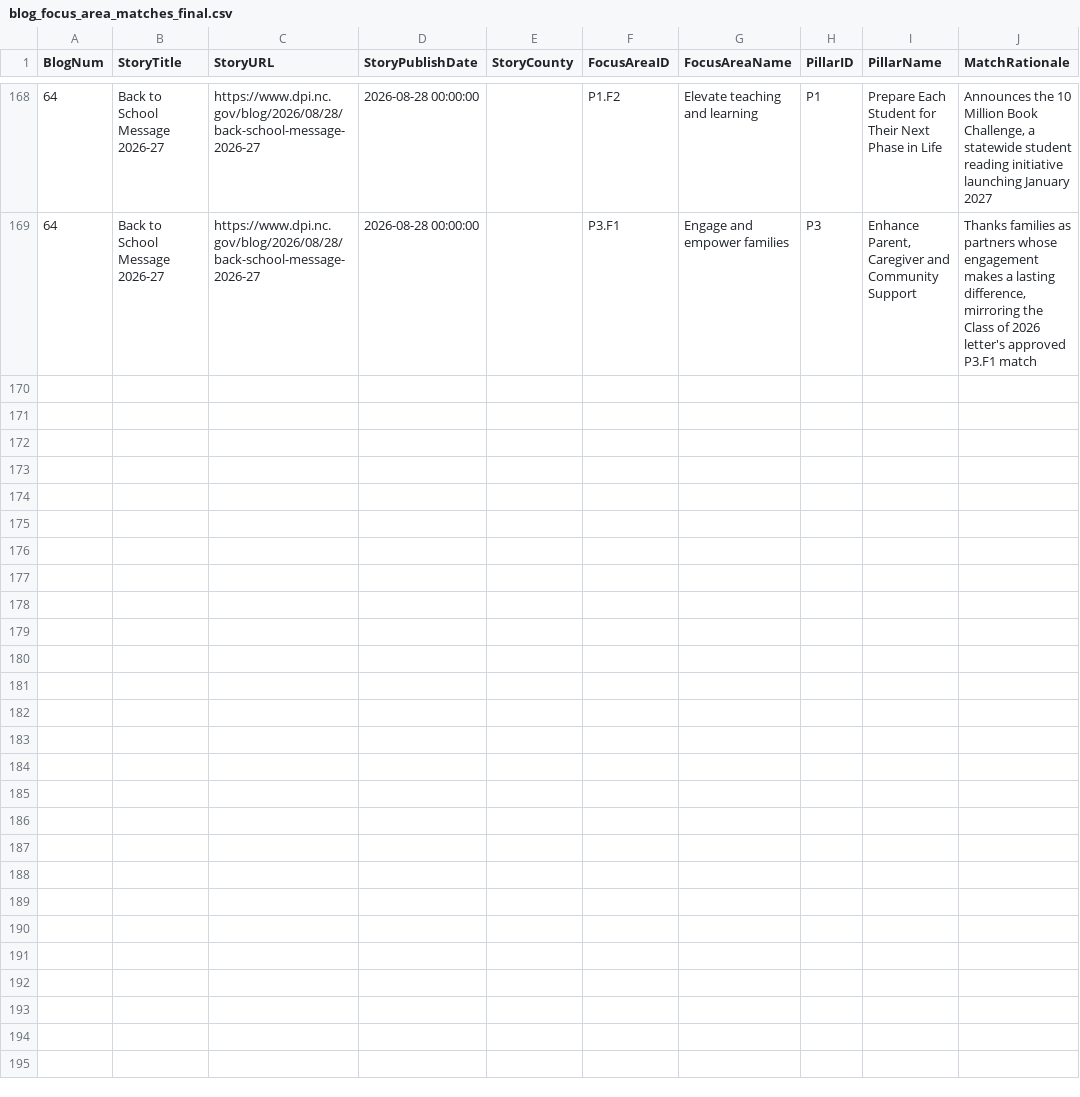
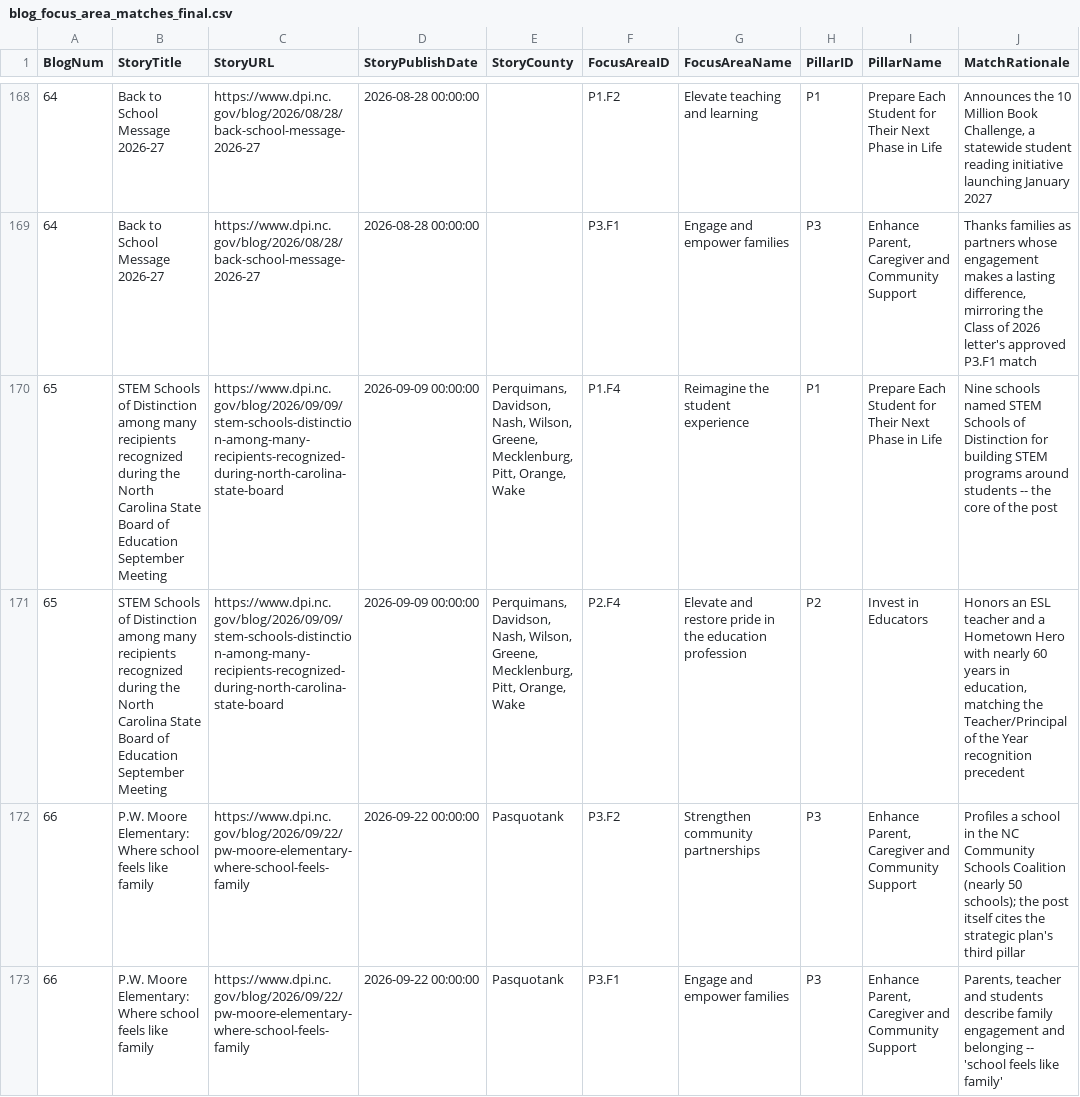
Before and after one commit to abax70/NCDPI-strategic-plan-site, a CSV file: data/blog_focus_area_matches_final.csv, drawn as a sheet; only a part is shown, gaps mark what is left out.

```diff
--- a/data/blog_focus_area_matches_final.csv
+++ b/data/blog_focus_area_matches_final.csv
@@ -169 +169,5 @@ BlogNum,StoryTitle,StoryURL,StoryPublishDate,StoryCounty,FocusAreaID,FocusAreaNa
 64,Back to School Message 2026-27,https://www.dpi.nc.gov/blog/2026/08/28/back-school-message-2026-27,2026-08-28 00:00:00,,P3.F1,Engage and empower families,P3,"Enhance Parent, Caregiver and Community Support","Thanks families as partners whose engagement makes a lasting difference, mirroring the Class of 2026 letter's approved P3.F1 match"
+65,STEM Schools of Distinction among many recipients recognized during the North Carolina State Board of Education September Meeting,https://www.dpi.nc.gov/blog/2026/09/09/stem-schools-distinction-among-many-recipients-recognized-during-north-carolina-state-board,2026-09-09 00:00:00,"Perquimans, Davidson, Nash, Wilson, Greene, Mecklenburg, Pitt, Orange, Wake",P1.F4,Reimagine the student experience,P1,Prepare Each Student for Their Next Phase in Life,Nine schools named STEM Schools of Distinction for building STEM programs around students -- the core of the post
+65,STEM Schools of Distinction among many recipients recognized during the North Carolina State Board of Education September Meeting,https://www.dpi.nc.gov/blog/2026/09/09/stem-schools-distinction-among-many-recipients-recognized-during-north-carolina-state-board,2026-09-09 00:00:00,"Perquimans, Davidson, Nash, Wilson, Greene, Mecklenburg, Pitt, Orange, Wake",P2.F4,Elevate and restore pride in the education profession,P2,Invest in Educators,"Honors an ESL teacher and a Hometown Hero with nearly 60 years in education, matching the Teacher/Principal of the Year recognition precedent"
+66,P.W. Moore Elementary: Where school feels like family,https://www.dpi.nc.gov/blog/2026/09/22/pw-moore-elementary-where-school-feels-family,2026-09-22 00:00:00,Pasquotank,P3.F2,Strengthen community partnerships,P3,"Enhance Parent, Caregiver and Community Support",Profiles a school in the NC Community Schools Coalition (nearly 50 schools); the post itself cites the strategic plan's third pillar
+66,P.W. Moore Elementary: Where school feels like family,https://www.dpi.nc.gov/blog/2026/09/22/pw-moore-elementary-where-school-feels-family,2026-09-22 00:00:00,Pasquotank,P3.F1,Engage and empower families,P3,"Enhance Parent, Caregiver and Community Support","Parents, teacher and students describe family engagement and belonging -- 'school feels like family'"
```
Also changed, not shown: 1 other file.
